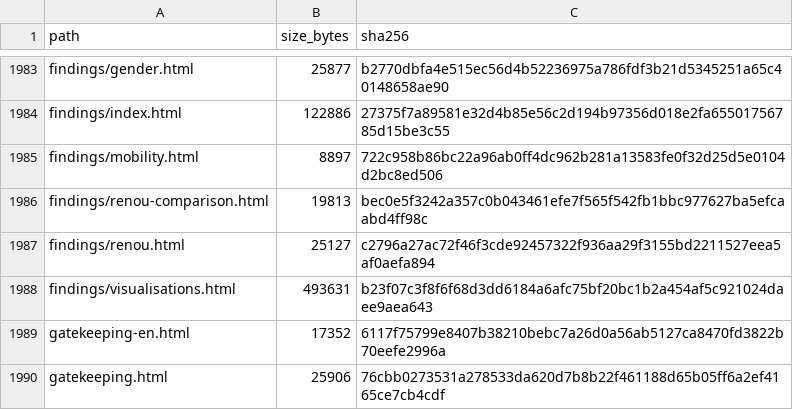
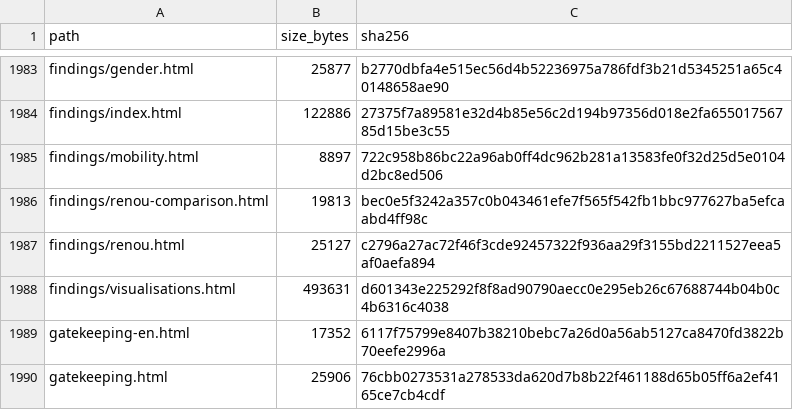
Before and after one commit to gasyoun/IndologyScholars, a CSV file: analytics_output/publication_file_manifest.csv, drawn as a sheet; only a part is shown, gaps mark what is left out.

```diff
--- a/analytics_output/publication_file_manifest.csv
+++ b/analytics_output/publication_file_manifest.csv
@@ -1987,3 +1987,3 @@ findings/renou-comparison.html,19813,bec0e5f3242a357c0b043461efe7f565f542fb1bbc9
 findings/renou.html,25127,c2796a27ac72f46f3cde92457322f936aa29f3155bd2211527eea5af0aefa894
-findings/visualisations.html,493631,b23f07c3f8f6f68d3dd6184a6afc75bf20bc1b2a454af5c921024daee9aea643
+findings/visualisations.html,493631,d601343e225292f8f8ad90790aecc0e295eb26c67688744b04b0c4b6316c4038
 gatekeeping-en.html,17352,6117f75799e8407b38210bebc7a26d0a56ab5127ca8470fd3822b70eefe2996a
```
Also changed, not shown: 3 other files.
